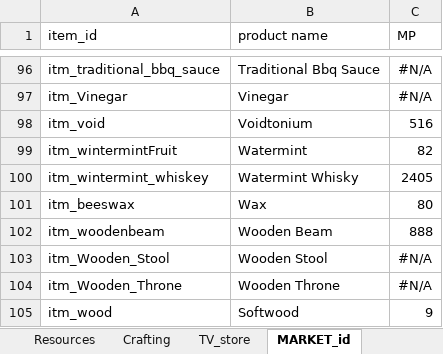
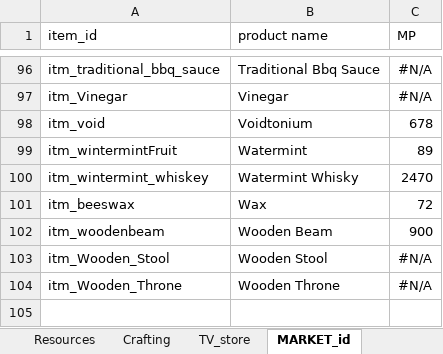
Before and after one commit to kyusyer/PixelsSheet, an Excel workbook: pixels_all_buy_and_craft.xlsm, sheet MARKET_id, drawn as a sheet; only a part is shown, gaps mark what is left out; values as stored, in another font and other column widths than the file's, no borders; table styles not drawn; removed rows and columns are numbered as before the commit, all else as after; the diff covers the shown part only; the diff names each change by its address in the sheet, - before the commit and + after, or states it on an @@ line.

```diff
--- a/pixels_all_buy_and_craft.xlsm (sheet MARKET_id)
+++ b/pixels_all_buy_and_craft.xlsm (sheet MARKET_id)
-C98 (MP): 516
+C98 (MP): 678
-C99 (MP): 82
+C99 (MP): 89
-C100 (MP): 2405
+C100 (MP): 2470
-C101 (MP): 80
+C101 (MP): 72
-C102 (MP): 888
+C102 (MP): 900
-row 105: itm_wood | Softwood | 9
```
Also changed, not shown: 1 added row, 1 removed row and 57 edited cells elsewhere in this sheet, sheet Crafting, sheet ITEM_SUMMARY, sheet CHAP_2, sheet Energy, sheet Resources, sheet Industry_summary, other sheet tabs, formulas that keep their value, hidden cells, charts or pictures, 2 other files.
